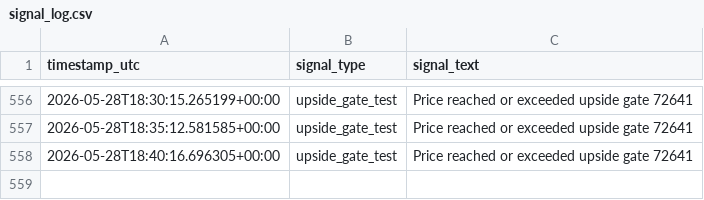
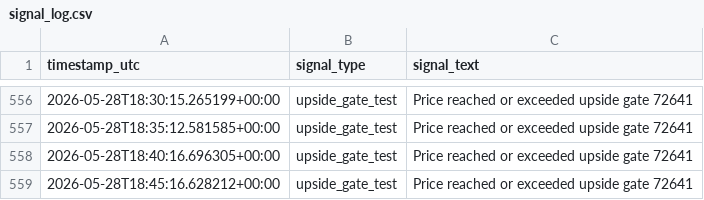
Before and after one commit to saunpri/watcher-public, a CSV file: signal_log.csv, drawn as a sheet; only a part is shown, gaps mark what is left out; the diff names each change by its address in the sheet, - before the commit and + after, or states it on an @@ line.

```diff
--- a/signal_log.csv
+++ b/signal_log.csv
+row 559: 2026-05-28T18:45:16.628212+00:00 | upside_gate_test | Price reached or exceeded upside gate 72641
```
Also changed, not shown: 3 other files.
